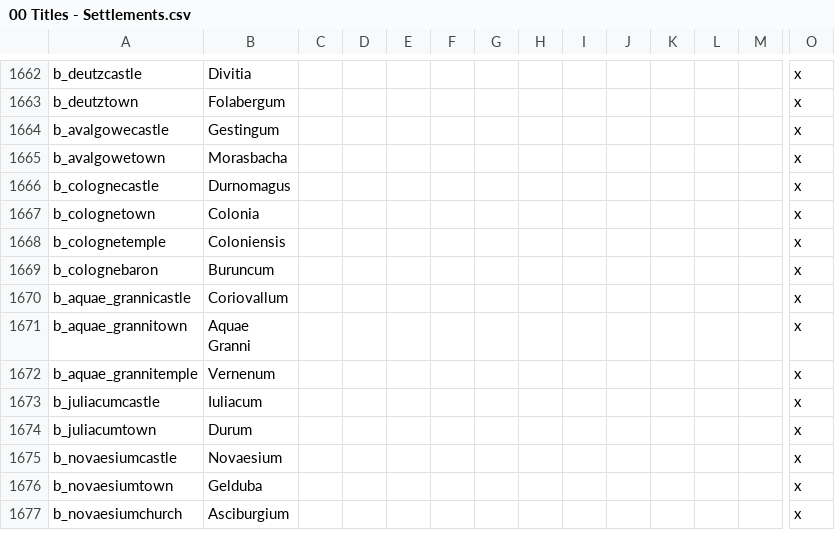
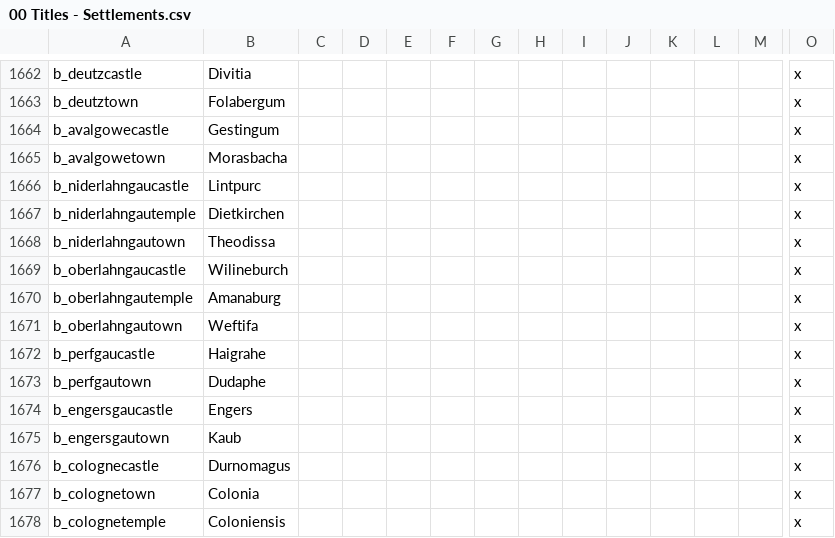
Before and after one commit to DC123456789/Britannia---The-Winter-King, a CSV file: Britannia/localisation/00 Titles - Settlements.csv, drawn as a sheet; only a part is shown, gaps mark what is left out; the shorter side is filled out with more unchanged rows; rows hold the shown columns only; the diff names each change by its address in the sheet, - before the commit and + after, or states it on an @@ line.

```diff
--- a/Britannia/localisation/00 Titles - Settlements.csv
+++ b/Britannia/localisation/00 Titles - Settlements.csv
+row 1666: b_niderlahngaucastle | Lintpurc |  |  |  |  |  |  |  |  |  |  |  | x
+row 1667: b_niderlahngautemple | Dietkirchen |  |  |  |  |  |  |  |  |  |  |  | x
+row 1668: b_niderlahngautown | Theodissa |  |  |  |  |  |  |  |  |  |  |  | x
+row 1669: b_oberlahngaucastle | Wilineburch |  |  |  |  |  |  |  |  |  |  |  | x
+row 1670: b_oberlahngautemple | Amanaburg |  |  |  |  |  |  |  |  |  |  |  | x
+row 1671: b_oberlahngautown | Weftifa |  |  |  |  |  |  |  |  |  |  |  | x
+row 1672: b_perfgaucastle | Haigrahe |  |  |  |  |  |  |  |  |  |  |  | x
+row 1673: b_perfgautown | Dudaphe |  |  |  |  |  |  |  |  |  |  |  | x
+row 1674: b_engersgaucastle | Engers |  |  |  |  |  |  |  |  |  |  |  | x
+row 1675: b_engersgautown | Kaub |  |  |  |  |  |  |  |  |  |  |  | x
```
Also changed, not shown: Britannia/localisation/00 Province Names.csv, Britannia/localisation/00 Regions.csv, 25 other files.
